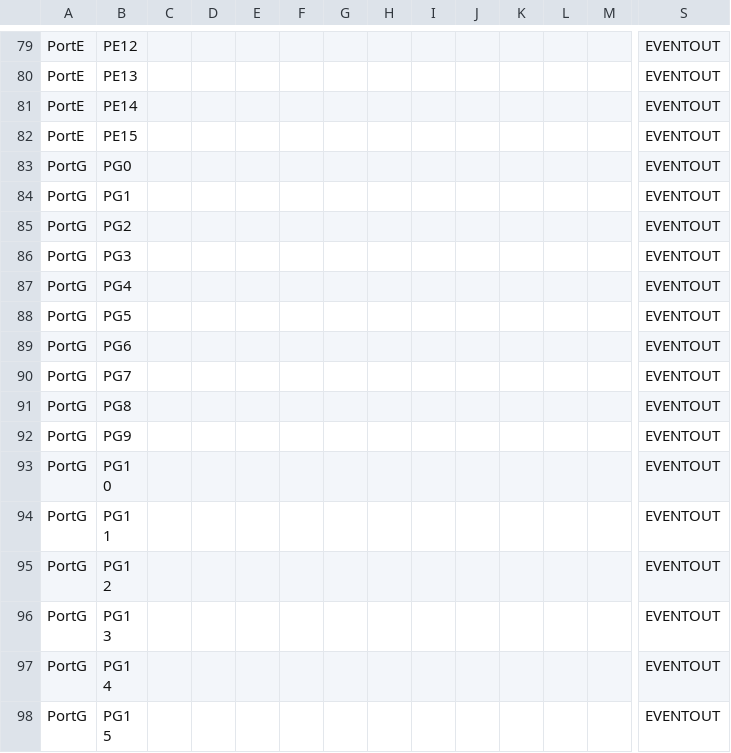
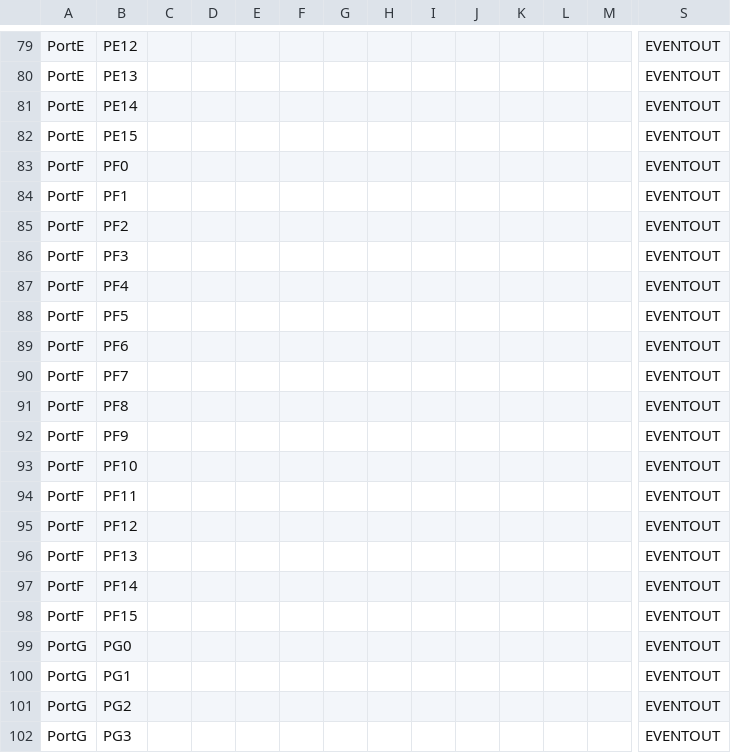
Before and after one commit to lonphy/micropython, a CSV file: ports/stm32f1/boards/stm32f103_af.csv, drawn as a sheet; only a part is shown, gaps mark what is left out; the shorter side is filled out with more unchanged rows; rows hold the shown columns only; the diff names each change by its address in the sheet, - before the commit and + after, or states it on an @@ line.

Commit message:
add lcd support (ili93xx)
update boards

```diff
--- a/ports/stm32f1/boards/stm32f103_af.csv
+++ b/ports/stm32f1/boards/stm32f103_af.csv
+row 83: PortF | PF0 |  |  |  |  |  |  |  |  |  |  |  | EVENTOUT
+row 84: PortF | PF1 |  |  |  |  |  |  |  |  |  |  |  | EVENTOUT
+row 85: PortF | PF2 |  |  |  |  |  |  |  |  |  |  |  | EVENTOUT
+row 86: PortF | PF3 |  |  |  |  |  |  |  |  |  |  |  | EVENTOUT
+row 87: PortF | PF4 |  |  |  |  |  |  |  |  |  |  |  | EVENTOUT
+row 88: PortF | PF5 |  |  |  |  |  |  |  |  |  |  |  | EVENTOUT
+row 89: PortF | PF6 |  |  |  |  |  |  |  |  |  |  |  | EVENTOUT
+row 90: PortF | PF7 |  |  |  |  |  |  |  |  |  |  |  | EVENTOUT
+row 91: PortF | PF8 |  |  |  |  |  |  |  |  |  |  |  | EVENTOUT
+row 92: PortF | PF9 |  |  |  |  |  |  |  |  |  |  |  | EVENTOUT
+row 93: PortF | PF10 |  |  |  |  |  |  |  |  |  |  |  | EVENTOUT
+row 94: PortF | PF11 |  |  |  |  |  |  |  |  |  |  |  | EVENTOUT
+row 95: PortF | PF12 |  |  |  |  |  |  |  |  |  |  |  | EVENTOUT
+row 96: PortF | PF13 |  |  |  |  |  |  |  |  |  |  |  | EVENTOUT
+row 97: PortF | PF14 |  |  |  |  |  |  |  |  |  |  |  | EVENTOUT
+row 98: PortF | PF15 |  |  |  |  |  |  |  |  |  |  |  | EVENTOUT
```
Also changed, not shown: 11 other files.
